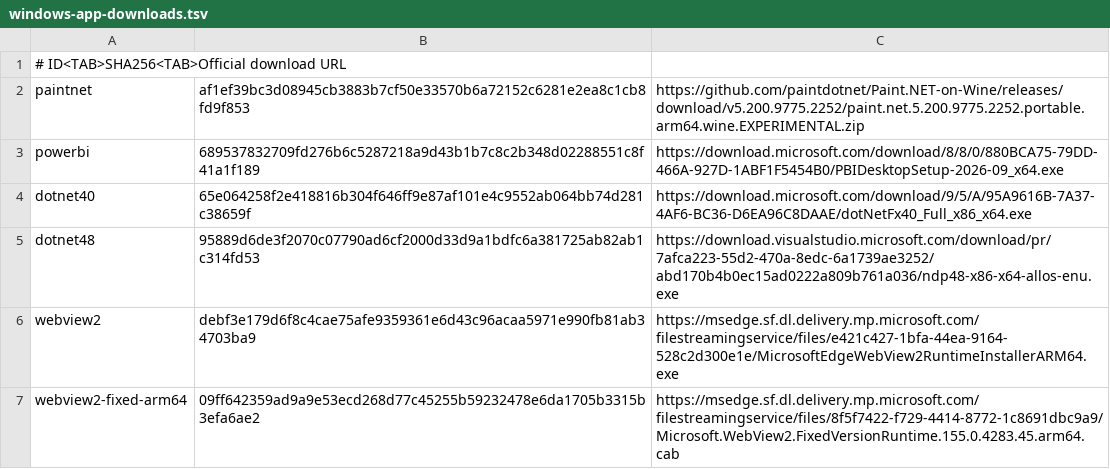
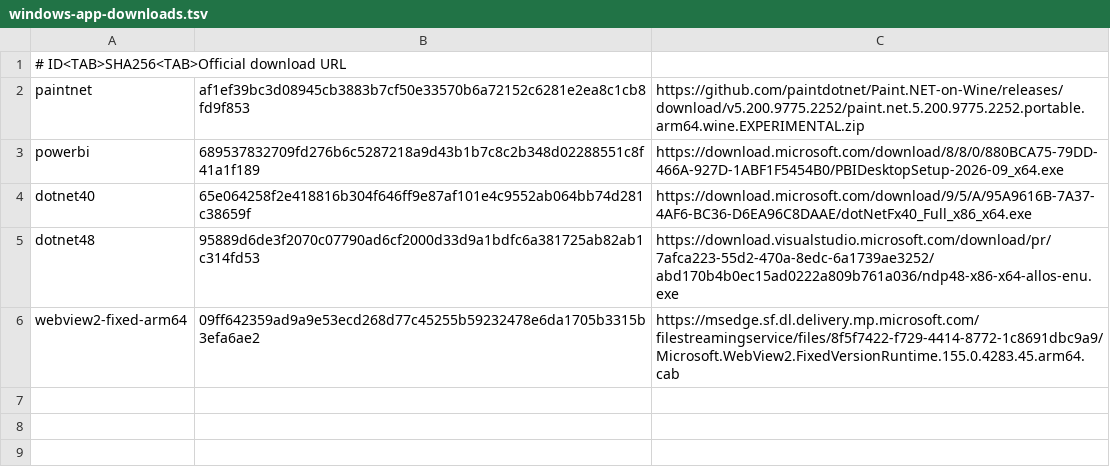
Before and after one commit to KanzakiK/arlinux-rootfs, a TSV file: runtime/tools/windows-app-downloads.tsv, drawn as a sheet; the diff names each change by its address in the sheet, - before the commit and + after, or states it on an @@ line.

```diff
--- a/runtime/tools/windows-app-downloads.tsv
+++ b/runtime/tools/windows-app-downloads.tsv
-row 6: webview2 | debf3e179d6f8c4cae75afe9359361e6d43c96acaa5971e990fb81ab34703ba9 | https://msedge.sf.dl.delivery.mp.microsoft.com/filestreamingservice/files/e421c427-1bfa-44ea-9164-528c2d300e1e/MicrosoftEdgeWebView2RuntimeInstallerARM64.exe
```
Also changed, not shown: 4 other files.
